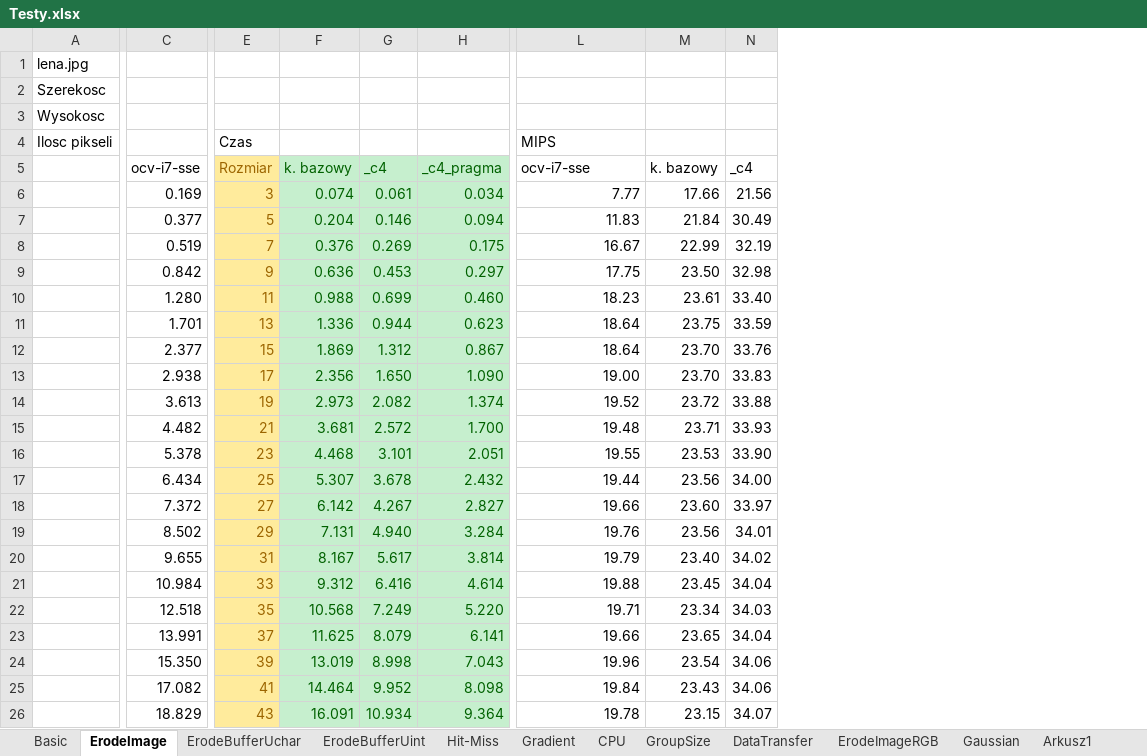
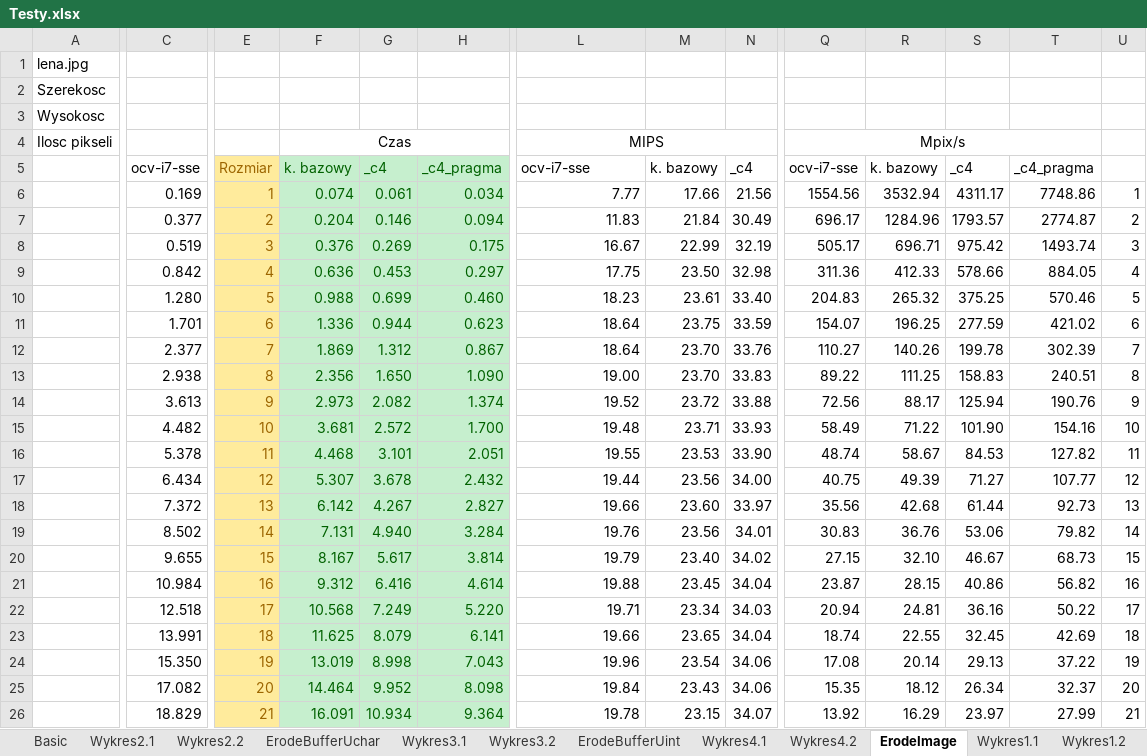
Before and after one commit to k0zmo/morphology-opencl, an Excel workbook: Testy.xlsx, sheet ErodeImage, drawn as a sheet; only a part is shown, gaps mark what is left out; values as stored, in another font and other column widths than the file's, no borders; the diff covers the shown part only; the diff names each change by its address in the sheet, - before the commit and + after, or states it on an @@ line.

Commit message:
* Wykresy

```diff
--- a/Testy.xlsx (sheet ErodeImage)
+++ b/Testy.xlsx (sheet ErodeImage)
@@ sheet tab hidden: CPU @@
@@ sheet tab hidden: ErodeImageRGB @@
-sheet tab: Arkusz1
+sheet tab: Wykres2.1
+sheet tab: Wykres2.2
+sheet tab: Wykres3.1
+sheet tab: Wykres3.2
+sheet tab: Wykres4.1
+sheet tab: Wykres4.2
+sheet tab: Wykres1.1
+sheet tab: Wykres1.2
@@ sheet tab order changed: Basic | Wykres2.1 | Wykres2.2 | ErodeBufferUchar | Wykres3.1 | Wykres3.2 | ErodeBufferUint | Wykres4.1 | Wykres4.2 | ErodeImage | Wykres1.1 | Wykres1.2 @@
+column Q, rows 4-26: Mpix/s | ocv-i7-sse | 1554.56 | 696.17 | 505.17 | 311.36 | 204.83 | 154.07 | 110.27 | 89.22 | 72.56 | 58.49 | 48.74 | 40.75 | 35.56 | 30.83 | 27.15 | 23.87 | 20.94 | 18.74 | 17.08 | 15.35 | 13.92
+column R, rows 5-26: k. bazowy | 3532.94 | 1284.96 | 696.71 | 412.33 | 265.32 | 196.25 | 140.26 | 111.25 | 88.17 | 71.22 | 58.67 | 49.39 | 42.68 | 36.76 | 32.10 | 28.15 | 24.81 | 22.55 | 20.14 | 18.12 | 16.29
+column S, rows 5-26: _c4 | 4311.17 | 1793.57 | 975.42 | 578.66 | 375.25 | 277.59 | 199.78 | 158.83 | 125.94 | 101.90 | 84.53 | 71.27 | 61.44 | 53.06 | 46.67 | 40.86 | 36.16 | 32.45 | 29.13 | 26.34 | 23.97
+column T, rows 5-26: _c4_pragma | 7748.86 | 2774.87 | 1493.74 | 884.05 | 570.46 | 421.02 | 302.39 | 240.51 | 190.76 | 154.16 | 127.82 | 107.77 | 92.73 | 79.82 | 68.73 | 56.82 | 50.22 | 42.69 | 37.22 | 32.37 | 27.99
+column U, rows 6-26: 1 | 2 | 3 | 4 | 5 | 6 | 7 | 8 | 9 | 10 | 11 | 12 | 13 | 14 | 15 | 16 | 17 | 18 | 19 | 20 | 21
-E4: Czas
+E4: (empty)
-F4: (empty)
+F4: Czas
+F4:H4 merged
-L4 alignment: left
+L4 alignment: center
+L4:O4 merged
-E6: 3
+E6: 1
-E7: 5
+E7: 2
-E8: 7
+E8: 3
-E9: 9
+E9: 4
-E10: 11
+E10: 5
-E11: 13
+E11: 6
-E12: 15
+E12: 7
-E13: 17
+E13: 8
-E14: 19
+E14: 9
-E15: 21
+E15: 10
-E16: 23
+E16: 11
-E17: 25
+E17: 12
-E18: 27
+E18: 13
-E19: 29
+E19: 14
-E20: 31
+E20: 15
-E21: 33
+E21: 16
-E22: 35
+E22: 17
-E23: 37
+E23: 18
-E24: 39
+E24: 19
-E25: 41
+E25: 20
-E26: 43
+E26: 21
```
Also changed, not shown: 1 added column and 14 edited cells elsewhere in this sheet, sheet Gradient, sheet Basic, sheet ErodeBufferUint, sheet ErodeBufferUchar, sheet GroupSize, sheet Hit-Miss, 1 more sheet, other sheet tabs, charts or pictures.
